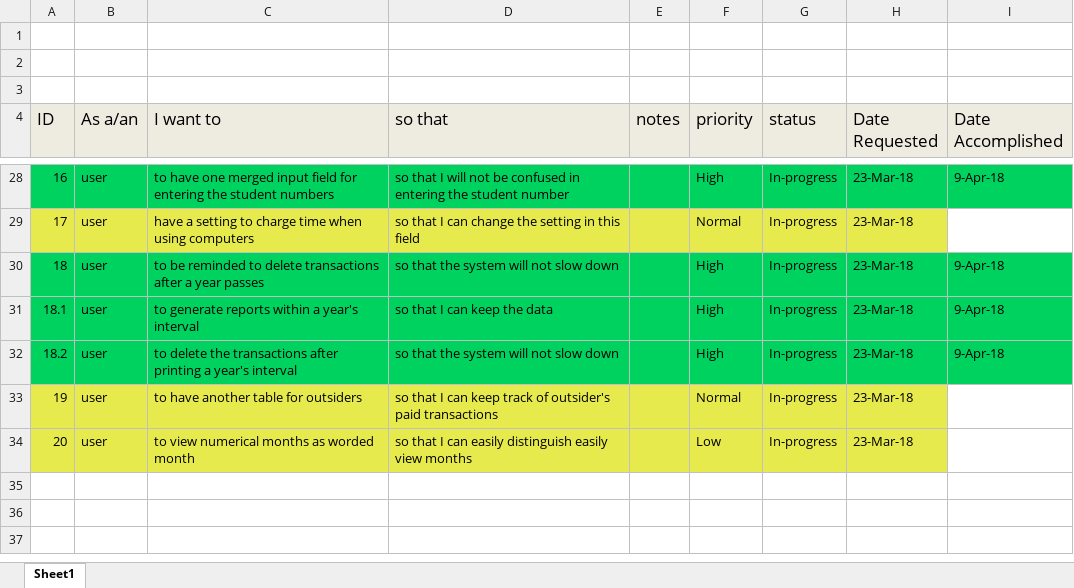
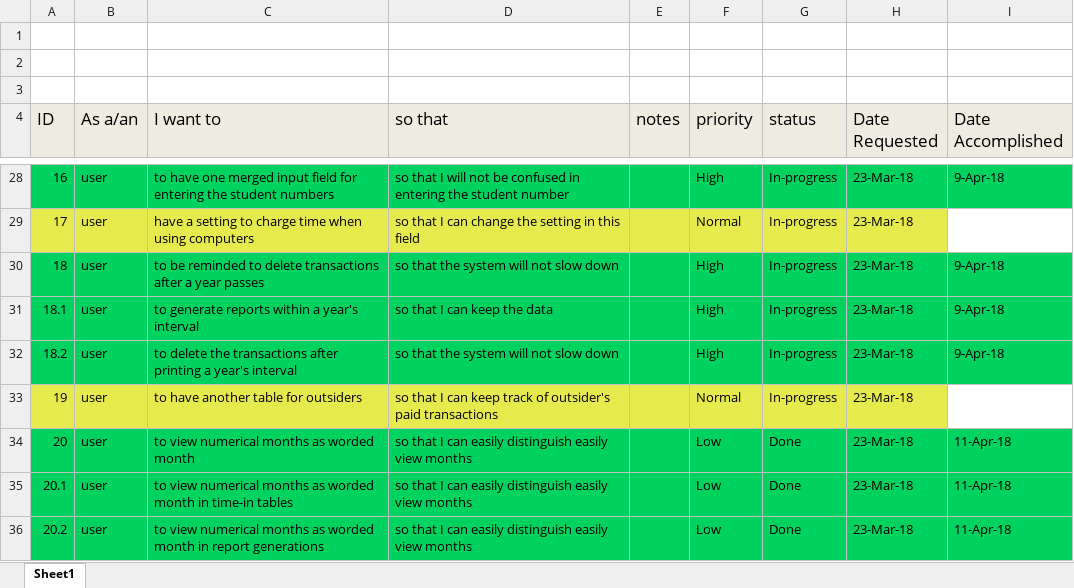
Before and after one commit to caryquibada/cmsc128, an Excel workbook: User Stories.xlsx, sheet Sheet1, drawn as a sheet; only a part is shown, gaps mark what is left out; values as stored, in another font and other column widths than the file's, no borders; charts and pictures not drawn; the diff names each change by its address in the sheet, - before the commit and + after, or states it on an @@ line.

Commit message:
Changed numerical months to worded month and changed time date format

```diff
--- a/User Stories.xlsx (sheet Sheet1)
+++ b/User Stories.xlsx (sheet Sheet1)
-A34:H34 fill: #E6EA4C
+A34:H34 fill: #00D25F
-G34 (status): In-progress
+G34 (status): Done
-I34 (Date Accomplished): (empty)
+I34 (Date Accomplished): 11-Apr-18
-I34 fill: none
+I34 fill: #00D25F
+row 35: 20.1 | user | to view numerical months as worded month in time-in tables | so that I can easily distinguish easily view months |  | Low | Done | 23-Mar-18 | 11-Apr-18
+row 36: 20.2 | user | to view numerical months as worded month in report generations | so that I can easily distinguish easily view months |  | Low | Done | 23-Mar-18 | 11-Apr-18
```
Also changed, not shown: charts or pictures, 14 other files.
